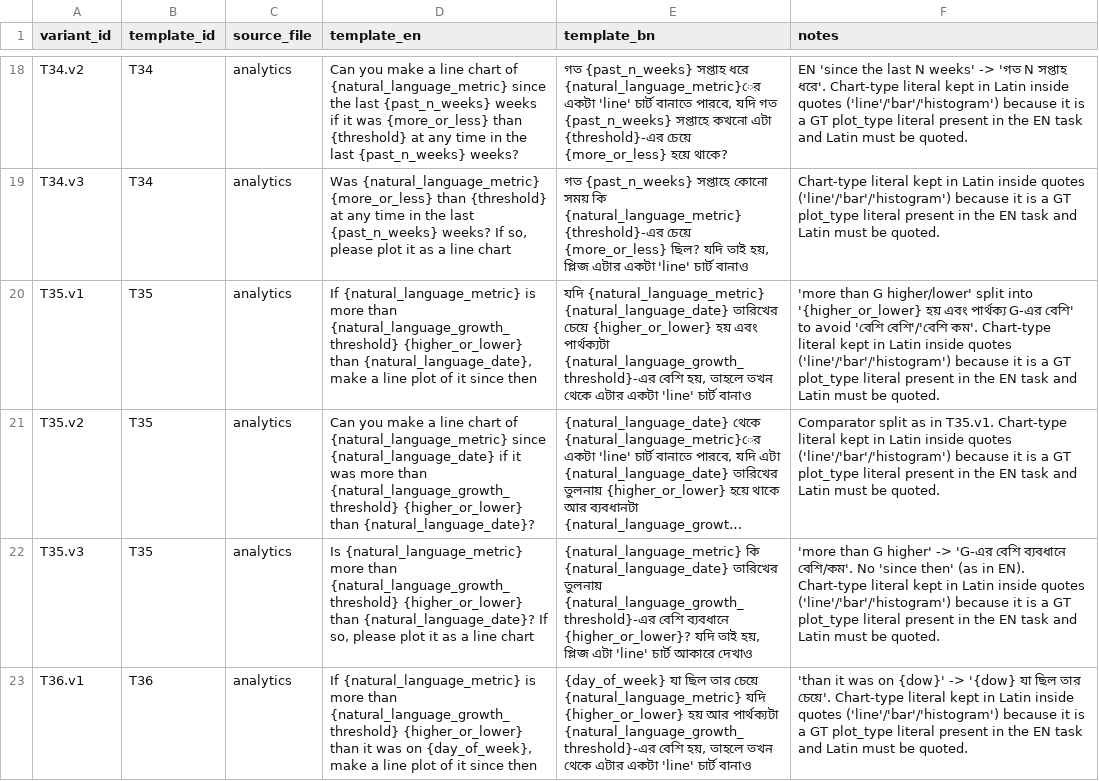
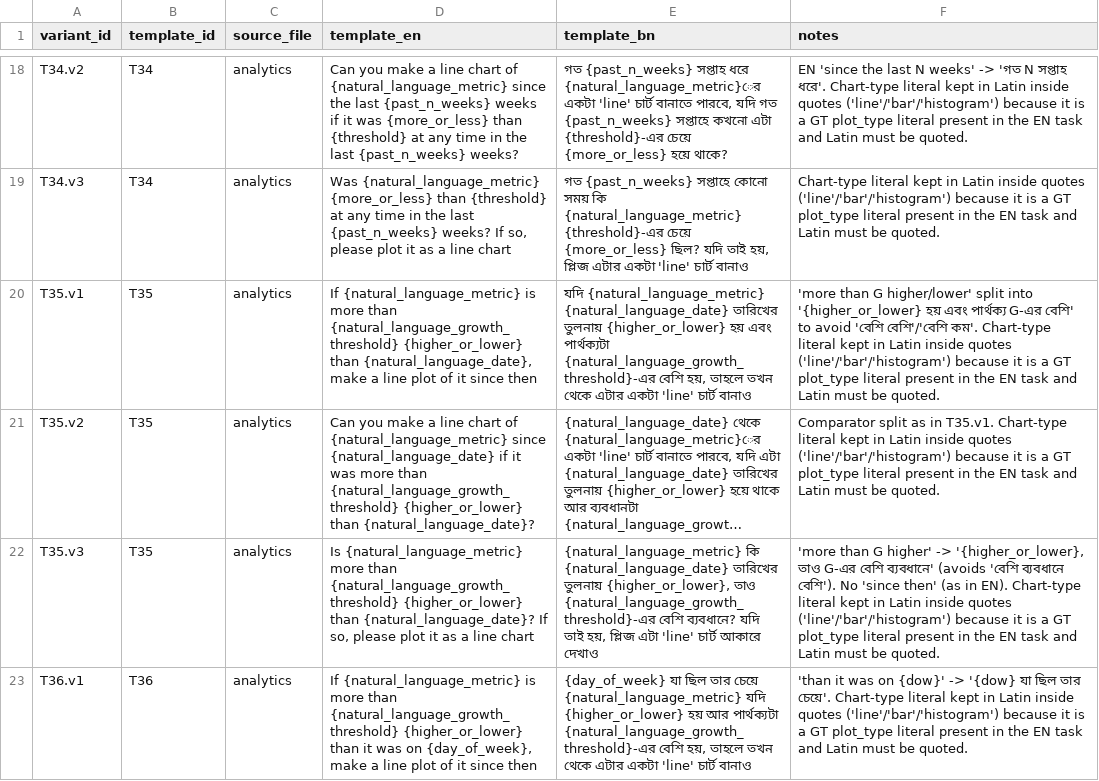
Before and after one commit to UmmeKulsumTumpa/WorkBench-bangla, a CSV file: data_bn/translations/batch_3.csv, drawn as a sheet; only a part is shown, gaps mark what is left out; long unchanged cells end in …; the diff covers the shown part only; the diff names each change by its address in the sheet, - before the commit and + after, or states it on an @@ line.

```diff
--- a/data_bn/translations/batch_3.csv
+++ b/data_bn/translations/batch_3.csv
-E20 (template_bn): …{natural_language_date} তারিখের চেয়ে {higher_or_lower} হয়…
+E20 (template_bn): …{natural_language_date} তারিখের তুলনায় {higher_or_lower} হয়…
-E22 (template_bn): …তারিখের তুলনায় {natural_language_growth_threshold}-এর বেশি ব্যবধানে {higher_or_lower}? যদি তাই…
+E22 (template_bn): …তারিখের তুলনায় {higher_or_lower}, তাও {natural_language_growth_threshold}-এর বেশি ব্যবধানে? যদি তাই…
-F22 (notes): …higher' -> 'G-এর বেশি ব্যবধানে বেশি/কম'. No 'since…
+F22 (notes): …higher' -> '{higher_or_lower}, তাও G-এর বেশি ব্যবধানে' (avoids 'বেশি ব্যবধানে বেশি'). No 'since…
```
Also changed, not shown: 3 edited cells elsewhere in this file, 3 other files.
